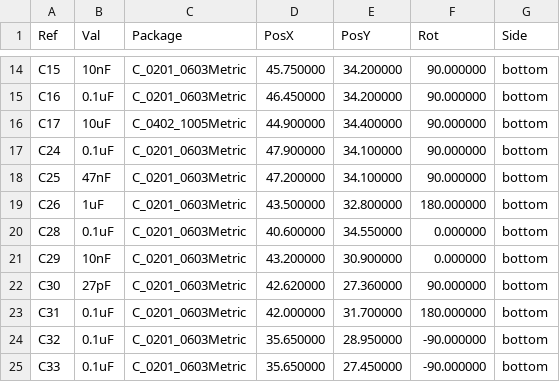
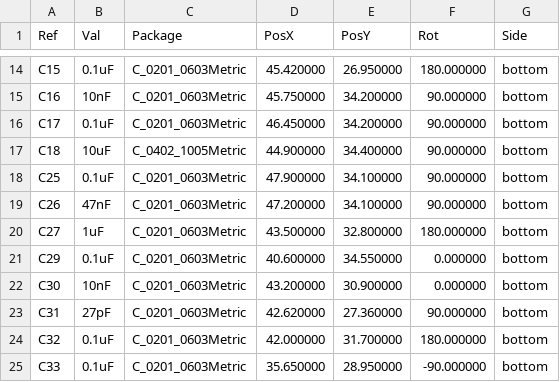
Before and after one commit to open-ephys/onix-headstage-neuropix1e, a CSV file: pcb/manufacturing/assembly/headstage-neuropix1e-bottom-pos.csv, drawn as a sheet; only a part is shown, gaps mark what is left out; the diff covers the shown part only.

```diff
--- a/pcb/manufacturing/assembly/headstage-neuropix1e-bottom-pos.csv
+++ b/pcb/manufacturing/assembly/headstage-neuropix1e-bottom-pos.csv
@@ -14,12 +14,12 @@ Ref,Val,Package,PosX,PosY,Rot,Side
-"C15","10nF","C_0201_0603Metric",45.750000,34.200000,90.000000,bottom
-"C16","0.1uF","C_0201_0603Metric",46.450000,34.200000,90.000000,bottom
-"C17","10uF","C_0402_1005Metric",44.900000,34.400000,90.000000,bottom
-"C24","0.1uF","C_0201_0603Metric",47.900000,34.100000,90.000000,bottom
-"C25","47nF","C_0201_0603Metric",47.200000,34.100000,90.000000,bottom
-"C26","1uF","C_0201_0603Metric",43.500000,32.800000,180.000000,bottom
-"C28","0.1uF","C_0201_0603Metric",40.600000,34.550000,0.000000,bottom
-"C29","10nF","C_0201_0603Metric",43.200000,30.900000,0.000000,bottom
-"C30","27pF","C_0201_0603Metric",42.620000,27.360000,90.000000,bottom
-"C31","0.1uF","C_0201_0603Metric",42.000000,31.700000,180.000000,bottom
-"C32","0.1uF","C_0201_0603Metric",35.650000,28.950000,-90.000000,bottom
-"C33","0.1uF","C_0201_0603Metric",35.650000,27.450000,-90.000000,bottom
+"C15","0.1uF","C_0201_0603Metric",45.420000,26.950000,180.000000,bottom
+"C16","10nF","C_0201_0603Metric",45.750000,34.200000,90.000000,bottom
+"C17","0.1uF","C_0201_0603Metric",46.450000,34.200000,90.000000,bottom
+"C18","10uF","C_0402_1005Metric",44.900000,34.400000,90.000000,bottom
+"C25","0.1uF","C_0201_0603Metric",47.900000,34.100000,90.000000,bottom
+"C26","47nF","C_0201_0603Metric",47.200000,34.100000,90.000000,bottom
+"C27","1uF","C_0201_0603Metric",43.500000,32.800000,180.000000,bottom
+"C29","0.1uF","C_0201_0603Metric",40.600000,34.550000,0.000000,bottom
+"C30","10nF","C_0201_0603Metric",43.200000,30.900000,0.000000,bottom
+"C31","27pF","C_0201_0603Metric",42.620000,27.360000,90.000000,bottom
+"C32","0.1uF","C_0201_0603Metric",42.000000,31.700000,180.000000,bottom
+"C33","0.1uF","C_0201_0603Metric",35.650000,28.950000,-90.000000,bottom
```
Also changed, not shown: 2 added rows, 1 removed row and 33 edited cells elsewhere in this file, pcb/manufacturing/assembly/headstage-neuropix1e-top-pos.csv, pcb/manufacturing/bom/headstage-neuropix1e.csv, 26 other files.
